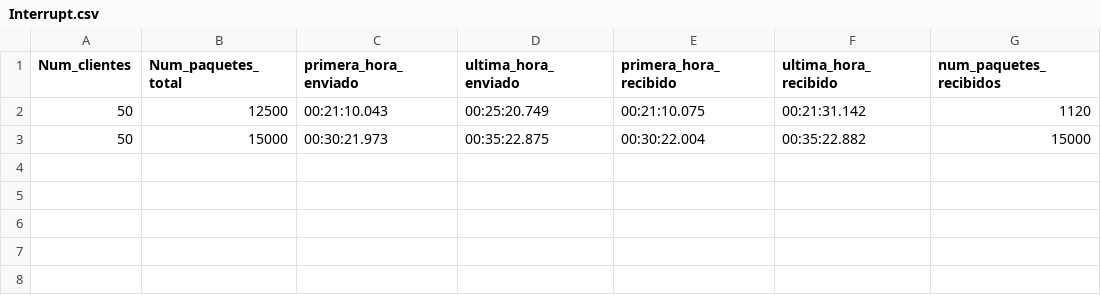
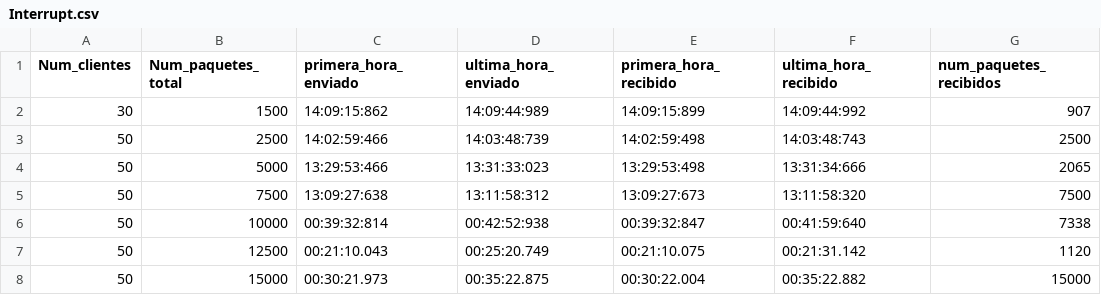
Before and after one commit to luhernan/ProyectoSOA, a CSV file: results/Interrupt.csv, drawn as a sheet; the diff names each change by its address in the sheet, - before the commit and + after, or states it on an @@ line.

Commit message:
Update Interrupt.csv
Los valores que faltaban generar

```diff
--- a/results/Interrupt.csv
+++ b/results/Interrupt.csv
+row 2: 30 | 1500 | 14:09:15:862 | 14:09:44:989 | 14:09:15:899 | 14:09:44:992 | 907
+row 3: 50 | 2500 | 14:02:59:466 | 14:03:48:739 | 14:02:59:498 | 14:03:48:743 | 2500
+row 4: 50 | 5000 | 13:29:53:466 | 13:31:33:023 | 13:29:53:498 | 13:31:34:666 | 2065
+row 5: 50 | 7500 | 13:09:27:638 | 13:11:58:312 | 13:09:27:673 | 13:11:58:320 | 7500
+row 6: 50 | 10000 | 00:39:32:814 | 00:42:52:938 | 00:39:32:847 | 00:41:59:640 | 7338
```
